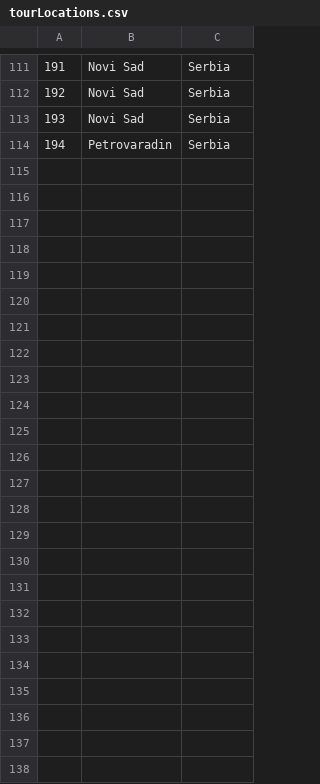
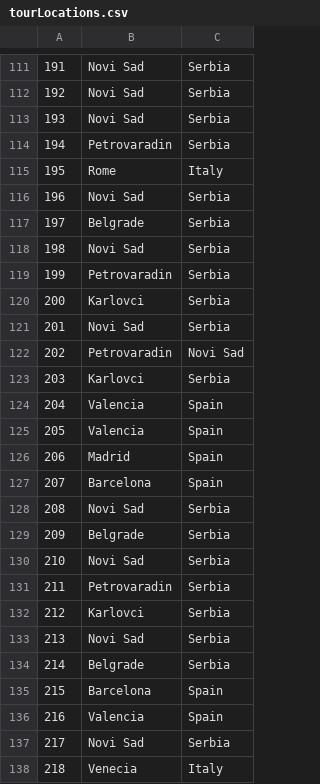
Before and after one commit to kovacevicanja/sims-grupa3-teamA, a CSV file: Resources/Data/tourLocations.csv, drawn as a sheet; only a part is shown, gaps mark what is left out; the diff covers the shown part only; the diff names each change by its address in the sheet, - before the commit and + after, or states it on an @@ line.

```diff
--- a/Resources/Data/tourLocations.csv
+++ b/Resources/Data/tourLocations.csv
+row 115: 195 | Rome | Italy
+row 116: 196 | Novi Sad | Serbia
+row 117: 197 | Belgrade | Serbia
+row 118: 198 | Novi Sad | Serbia
+row 119: 199 | Petrovaradin | Serbia
+row 120: 200 | Karlovci | Serbia
+row 121: 201 | Novi Sad | Serbia
+row 122: 202 | Petrovaradin | Novi Sad
+row 123: 203 | Karlovci | Serbia
+row 124: 204 | Valencia | Spain
+row 125: 205 | Valencia | Spain
+row 126: 206 | Madrid | Spain
+row 127: 207 | Barcelona | Spain
+row 128: 208 | Novi Sad | Serbia
+row 129: 209 | Belgrade | Serbia
+row 130: 210 | Novi Sad | Serbia
+row 131: 211 | Petrovaradin | Serbia
+row 132: 212 | Karlovci | Serbia
+row 133: 213 | Novi Sad | Serbia
+row 134: 214 | Belgrade | Serbia
+row 135: 215 | Barcelona | Spain
+row 136: 216 | Valencia | Spain
+row 137: 217 | Novi Sad | Serbia
+row 138: 218 | Venecia | Italy
```
Also changed, not shown: 2 added rows and 2 removed rows elsewhere in this file, Resources/Data/notifications.csv, Resources/Data/tourImages.csv, 32 other files.
